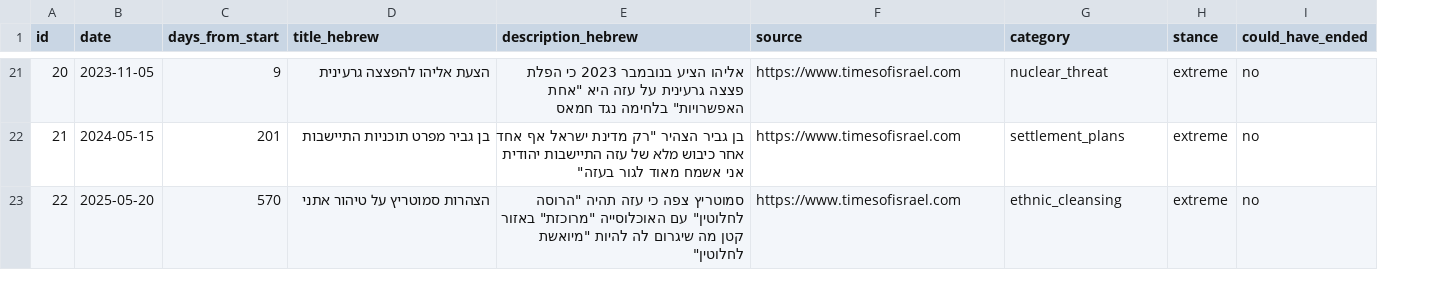
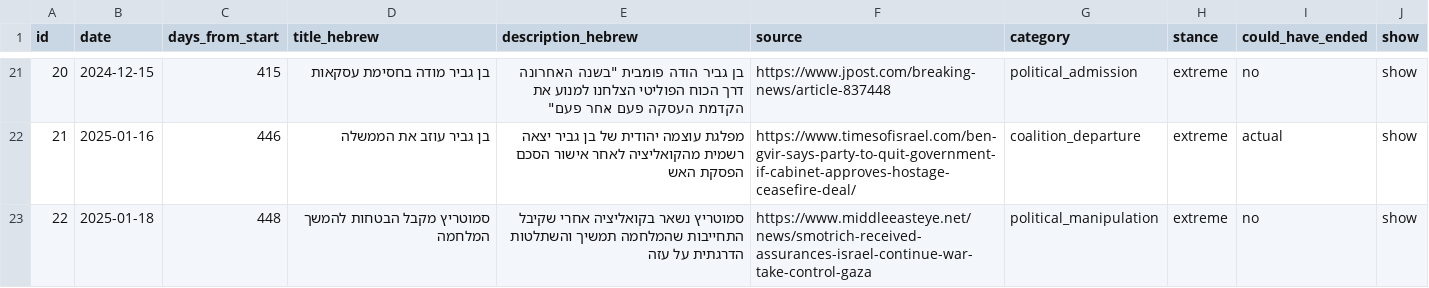
Before and after one commit to dehyde/Fallen-soldiers-Jul-2025, a CSV file: data/timeline-events.csv, drawn as a sheet; only a part is shown, gaps mark what is left out; the diff covers the shown part only; the diff names each change by its address in the sheet, - before the commit and + after, or states it on an @@ line.

```diff
--- a/data/timeline-events.csv
+++ b/data/timeline-events.csv
+column J (show), rows 21-23: all show
-B21 (date): 2023-11-05
+B21 (date): 2024-12-15
-C21 (days_from_start): 9
+C21 (days_from_start): 415
-D21 (title_hebrew): הצעת אליהו להפצצה גרעינית
+D21 (title_hebrew): בן גביר מודה בחסימת עסקאות
-E21 (description_hebrew): אליהו הציע בנובמבר 2023 כי הפלת פצצה גרעינית על עזה היא "אחת האפשרויות" בלחימה נגד חמאס
+E21 (description_hebrew): בן גביר הודה פומבית "בשנה האחרונה דרך הכוח הפוליטי הצלחנו למנוע את הקדמת העסקה פעם אחר פעם"
-F21 (source): https://www.timesofisrael.com
+F21 (source): https://www.jpost.com/breaking-news/article-837448
-G21 (category): nuclear_threat
+G21 (category): political_admission
-B22 (date): 2024-05-15
+B22 (date): 2025-01-16
-C22 (days_from_start): 201
+C22 (days_from_start): 446
-D22 (title_hebrew): בן גביר מפרט תוכניות התיישבות
+D22 (title_hebrew): בן גביר עוזב את הממשלה
-E22 (description_hebrew): בן גביר הצהיר "רק מדינת ישראל אף אחד אחר כיבוש מלא של עזה התיישבות יהודית אני אשמח מאוד לגור בעזה"
+E22 (description_hebrew): מפלגת עוצמה יהודית של בן גביר יצאה רשמית מהקואליציה לאחר אישור הסכם הפסקת האש
-F22 (source): https://www.timesofisrael.com
+F22 (source): https://www.timesofisrael.com/ben-gvir-says-party-to-quit-government-if-cabinet-approves-hostage-ceasefire-deal/
-G22 (category): settlement_plans
+G22 (category): coalition_departure
-I22 (could_have_ended): no
+I22 (could_have_ended): actual
-B23 (date): 2025-05-20
+B23 (date): 2025-01-18
-C23 (days_from_start): 570
+C23 (days_from_start): 448
-D23 (title_hebrew): הצהרות סמוטריץ על טיהור אתני
+D23 (title_hebrew): סמוטריץ מקבל הבטחות להמשך המלחמה
-E23 (description_hebrew): סמוטריץ צפה כי עזה תהיה "הרוסה לחלוטין" עם האוכלוסייה "מרוכזת" באזור קטן מה שיגרום לה להיות "מיואשת לחלוטין"
+E23 (description_hebrew): סמוטריץ נשאר בקואליציה אחרי שקיבל התחייבות שהמלחמה תמשיך והשתלטות הדרגתית על עזה
-F23 (source): https://www.timesofisrael.com
+F23 (source): https://www.middleeasteye.net/news/smotrich-received-assurances-israel-continue-war-take-control-gaza
-G23 (category): ethnic_cleansing
+G23 (category): political_manipulation
```
Also changed, not shown: 82 edited cells elsewhere in this file, data/narrative.csv, 1 other file.
